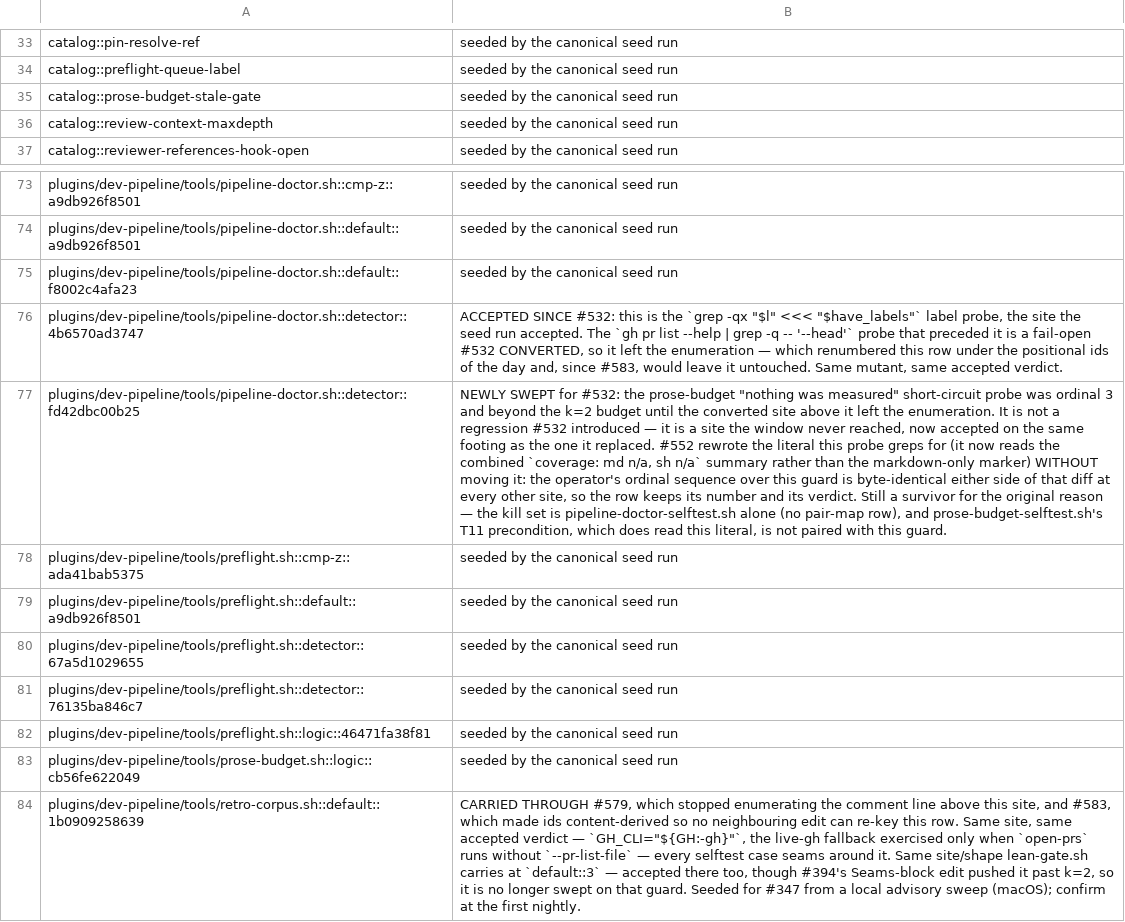
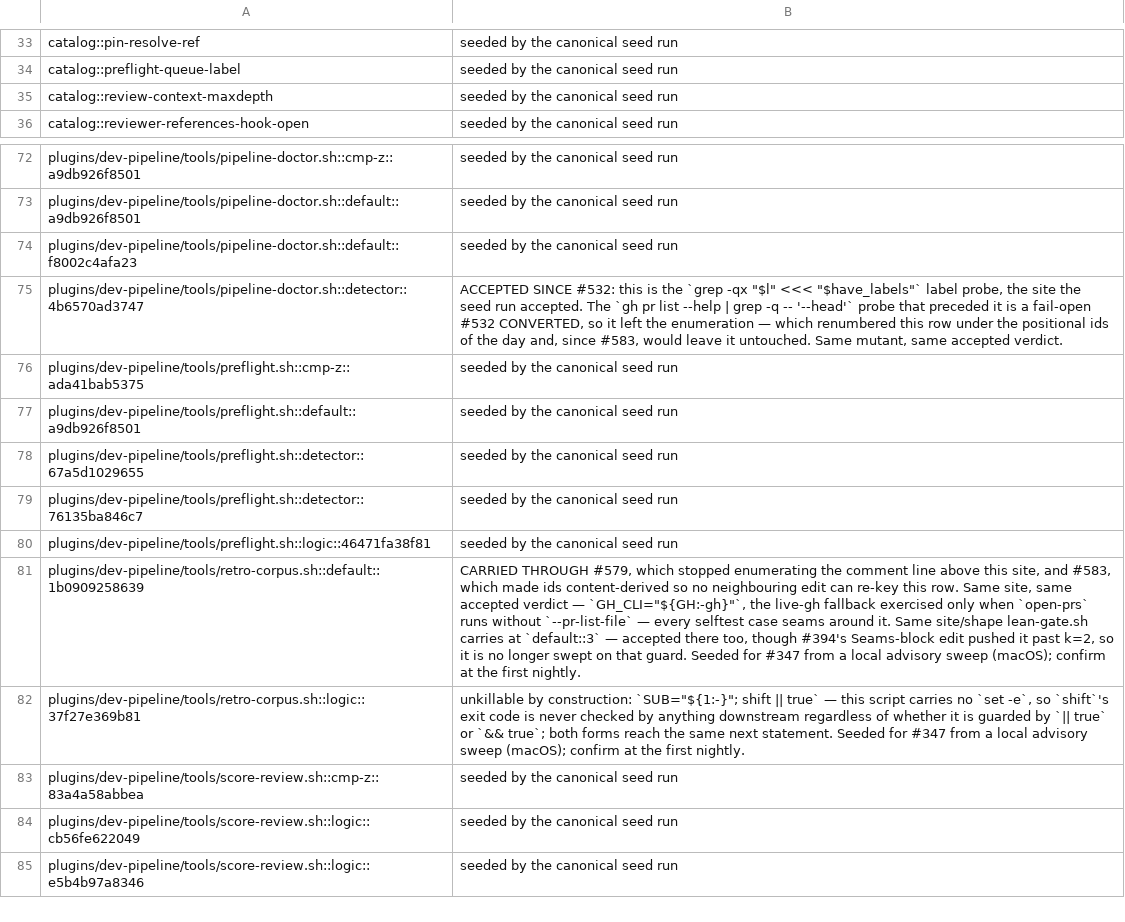
Before and after one commit to manoldonev/second-shift, a TSV file: tools/mutation-baseline.tsv, drawn as a sheet; only a part is shown, gaps mark what is left out; the shorter side is filled out with more unchanged rows; the diff names each change by its address in the sheet, - before the commit and + after, or states it on an @@ line.

```diff
--- a/tools/mutation-baseline.tsv
+++ b/tools/mutation-baseline.tsv
-row 35: catalog::prose-budget-stale-gate | seeded by the canonical seed run
-row 77: plugins/dev-pipeline/tools/pipeline-doctor.sh::detector::fd42dbc00b25 | NEWLY SWEPT for #532: the prose-budget "nothing was measured" short-circuit probe was ordinal 3 and beyond the k=2 budget until the converted site above it left the enumeration. It is not a regression #532 introduced — it is a site the window never reached, now accepted on the same footing as the one it replaced. #552 rewrote the literal this probe greps for (it now reads the combined `coverage: md n/a, sh n/a` summary rather than the markdown-only marker) WITHOUT moving it: the operator's ordinal sequence over this guard is byte-identical either side of that diff at every other site, so the row keeps its number and its verdict. Still a survivor for the original reason — the kill set is pipeline-doctor-selftest.sh alone (no pair-map row), and prose-budget-selftest.sh's T11 precondition, which does read this literal, is not paired with this guard.
-row 83: plugins/dev-pipeline/tools/prose-budget.sh::logic::cb56fe622049 | seeded by the canonical seed run
```
Also changed, not shown: tools/mutation-catalog.tsv, 27 other files.
